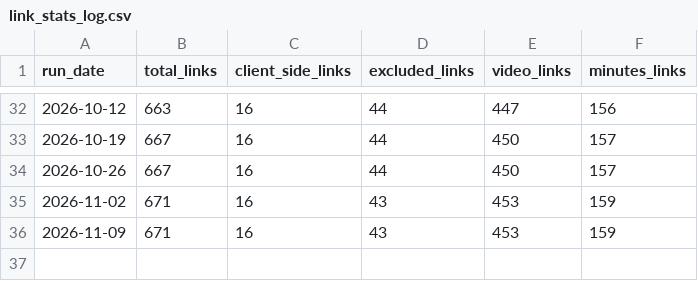
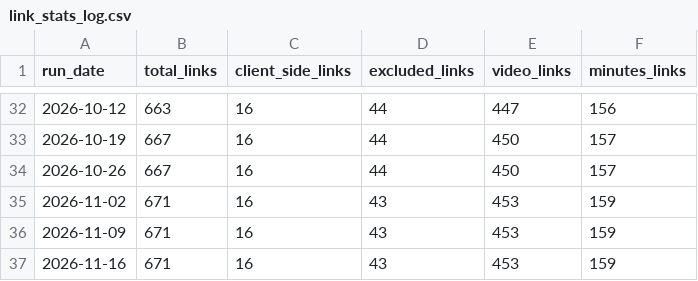
Before and after one commit to nqo/boston-liquor-license-tracker, a CSV file: scraper/scrape/data/link_stats_log.csv, drawn as a sheet; only a part is shown, gaps mark what is left out; the diff names each change by its address in the sheet, - before the commit and + after, or states it on an @@ line.

Commit message:
[SCRAPER] Update scraped data and PDFs

```diff
--- a/scraper/scrape/data/link_stats_log.csv
+++ b/scraper/scrape/data/link_stats_log.csv
+row 37: 2026-11-16 | 671 | 16 | 43 | 453 | 159
```
Also changed, not shown: 1 other file.
